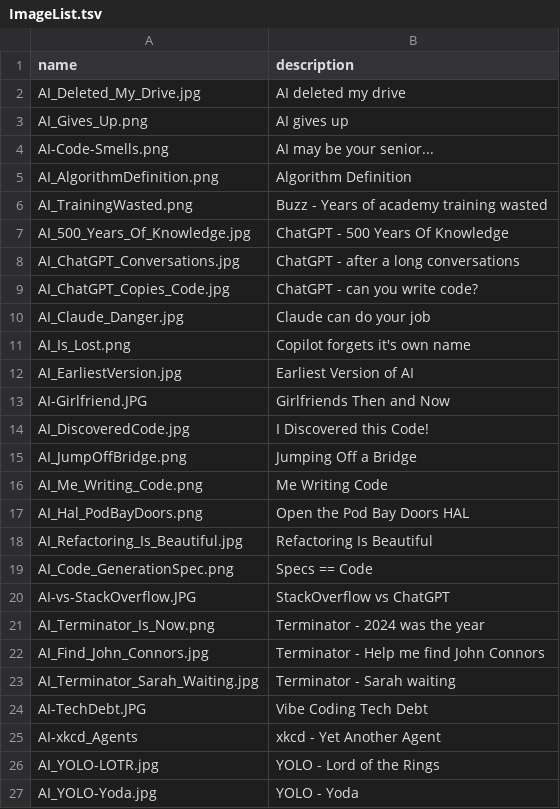
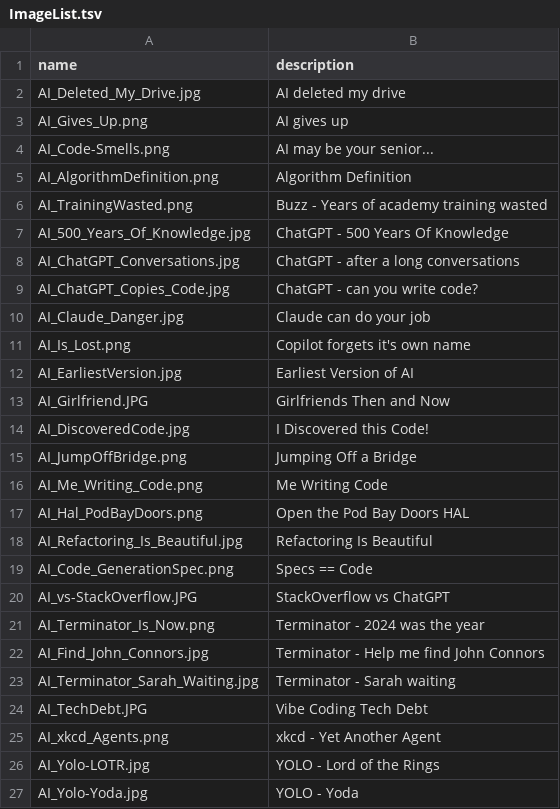
Before and after one commit to lluppesms/copilot.links.repo, a TSV file: ImageList.tsv, drawn as a sheet.

Commit message:
Add agent graphic

```diff
--- a/ImageList.tsv
+++ b/ImageList.tsv
@@ -3,3 +3,3 @@ AI_Deleted_My_Drive.jpg	AI deleted my drive
 AI_Gives_Up.png	AI gives up
-AI-Code-Smells.png	AI may be your senior...
+AI_Code-Smells.png	AI may be your senior...
 AI_AlgorithmDefinition.png	Algorithm Definition
@@ -12,3 +12,3 @@ AI_Is_Lost.png	Copilot forgets it's own name
 AI_EarliestVersion.jpg	Earliest Version of AI
-AI-Girlfriend.JPG	Girlfriends Then and Now
+AI_Girlfriend.JPG	Girlfriends Then and Now
 AI_DiscoveredCode.jpg	I Discovered this Code!
@@ -19,3 +19,3 @@ AI_Refactoring_Is_Beautiful.jpg	Refactoring Is Beautiful
 AI_Code_GenerationSpec.png	Specs == Code
-AI-vs-StackOverflow.JPG	StackOverflow vs ChatGPT
+AI_vs-StackOverflow.JPG	StackOverflow vs ChatGPT
 AI_Terminator_Is_Now.png	Terminator - 2024 was the year
@@ -23,5 +23,5 @@ AI_Find_John_Connors.jpg	Terminator - Help me find John Connors
 AI_Terminator_Sarah_Waiting.jpg	Terminator - Sarah waiting
-AI-TechDebt.JPG	Vibe Coding Tech Debt
-AI-xkcd_Agents	xkcd - Yet Another Agent
-AI_YOLO-LOTR.jpg	YOLO - Lord of the Rings
-AI_YOLO-Yoda.jpg	YOLO - Yoda
+AI_TechDebt.JPG	Vibe Coding Tech Debt
+AI_xkcd_Agents.png	xkcd - Yet Another Agent
+AI_Yolo-LOTR.jpg	YOLO - Lord of the Rings
+AI_Yolo-Yoda.jpg	YOLO - Yoda
```
Also changed, not shown: 5 other files.
